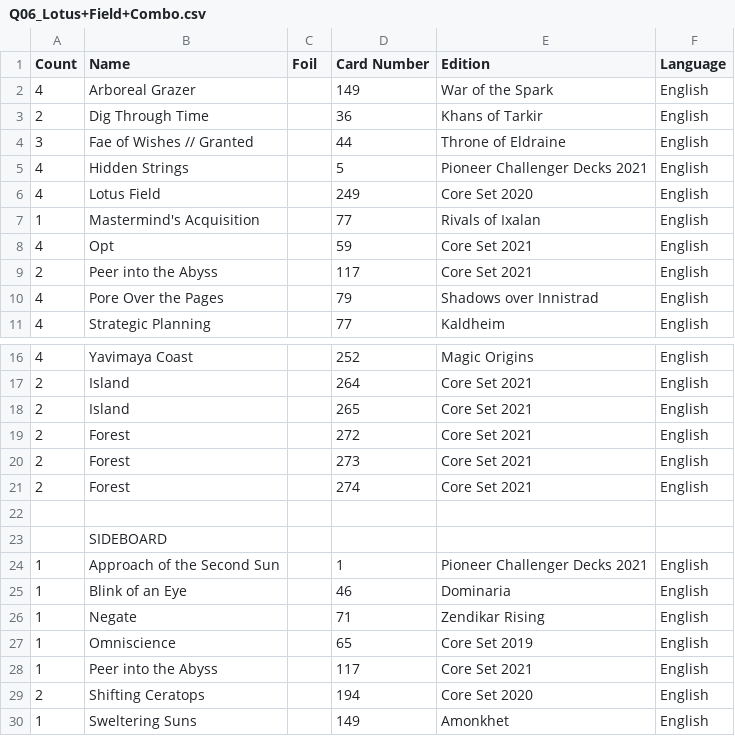
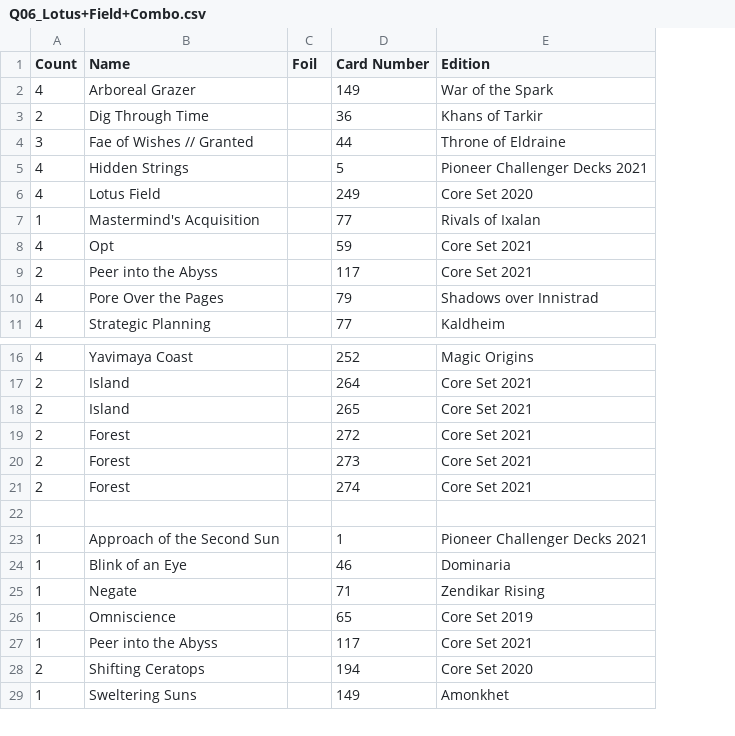
Before and after one commit to harbruin/harbruin.github.io, a CSV file: csv/challenger/Q06_Lotus+Field+Combo.csv, drawn as a sheet; only a part is shown, gaps mark what is left out; the diff names each change by its address in the sheet, - before the commit and + after, or states it on an @@ line.

```diff
--- a/csv/challenger/Q06_Lotus+Field+Combo.csv
+++ b/csv/challenger/Q06_Lotus+Field+Combo.csv
-column F (Language), rows 2-11: all English; rows 16-21: all English; rows 24-30: all English
-row 23:  | SIDEBOARD
```
Also changed, not shown: csv/challenger/Q07_Dimir+Control.csv, csv/challenger/Q07_Gruul+Stompy.csv, 18 other files.
